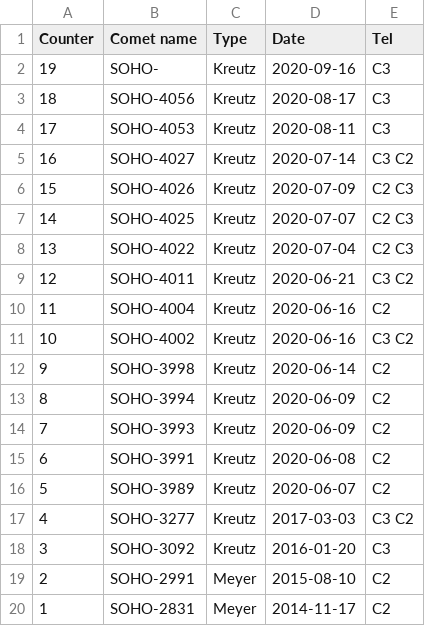
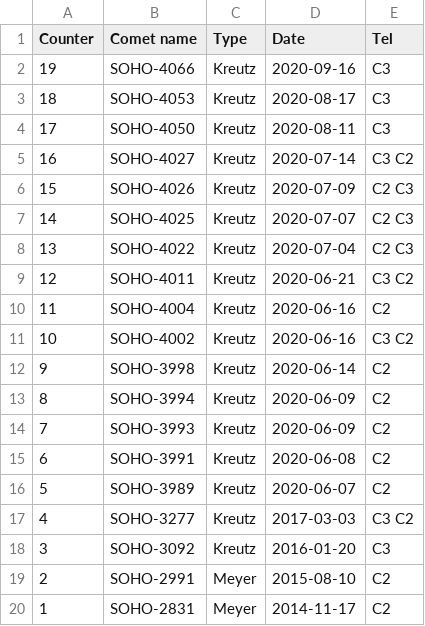
Before and after one commit to mbiesiad/discoveries-biesiada, a CSV file: table/discoveries.csv, drawn as a sheet.

Commit message:
Update discoveries.csv
Added 4066 & updates, fixes for Aug.20

```diff
--- a/table/discoveries.csv
+++ b/table/discoveries.csv
@@ -1,5 +1,5 @@
 Counter,Comet name,Type,Date,Tel
-19,SOHO-,Kreutz,2020-09-16,C3
-18,SOHO-4056,Kreutz,2020-08-17,C3
-17,SOHO-4053,Kreutz,2020-08-11,C3
+19,SOHO-4066,Kreutz,2020-09-16,C3
+18,SOHO-4053,Kreutz,2020-08-17,C3
+17,SOHO-4050,Kreutz,2020-08-11,C3
 16,SOHO-4027,Kreutz,2020-07-14,C3 C2
```
